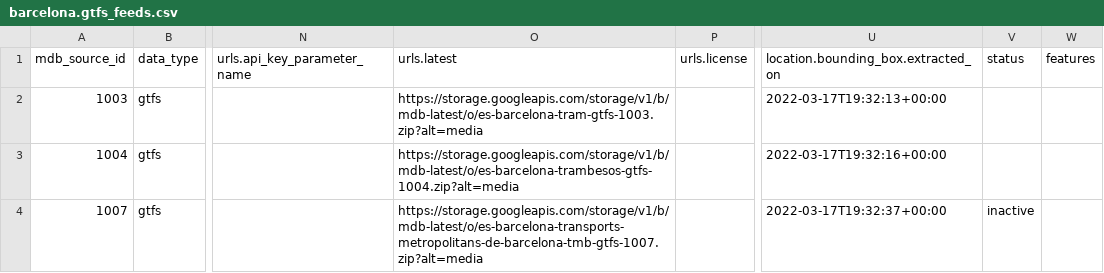
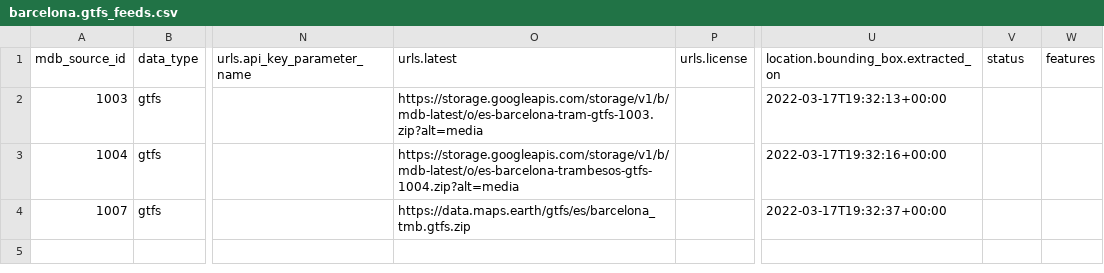
Before and after one commit to headwaymaps/headway, a CSV file: builds/planet/transit/barcelona.gtfs_feeds.csv, drawn as a sheet; only a part is shown, gaps mark what is left out; the diff names each change by its address in the sheet, - before the commit and + after, or states it on an @@ line.

Commit message:
point barcelona TMB to up-to-date gtfs file

```diff
--- a/builds/planet/transit/barcelona.gtfs_feeds.csv
+++ b/builds/planet/transit/barcelona.gtfs_feeds.csv
-O4 (urls.latest): https://storage.googleapis.com/storage/v1/b/mdb-latest/o/es-barcelona-transports-metropolitans-de-barcelona-tmb-gtfs-1007.zip?alt=media
+O4 (urls.latest): https://data.maps.earth/gtfs/es/barcelona_tmb.gtfs.zip
-V4 (status): inactive
+V4 (status): (empty)
```
